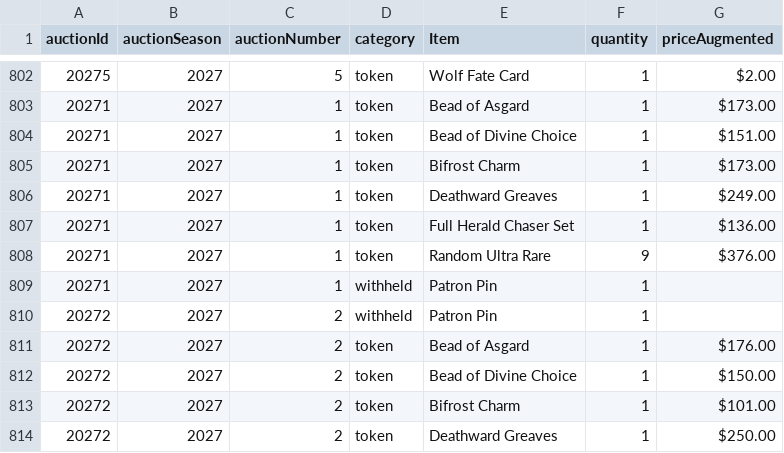
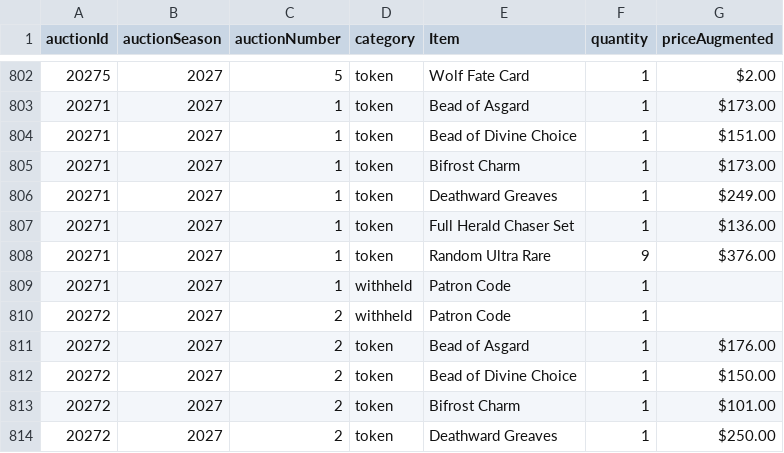
Before and after one commit to mjdomask-jpg/trueDungeonAuctionPrices, a CSV file: public/data/contextItems.csv, drawn as a sheet; only a part is shown, gaps mark what is left out.

Commit message:
Publish from sheet: auctionMetadata.csv, onyx.csv, contextItems.csv
  auctionMetadata.csv: 313 -> 313 rows
  onyx.csv: 1187 -> 1188 rows
  contextItems.csv: 824 -> 824 rows

Exported by apps-script/publishToSite.gs 2026-09-20.1.

```diff
--- a/public/data/contextItems.csv
+++ b/public/data/contextItems.csv
@@ -808,4 +808,4 @@ auctionId,auctionSeason,auctionNumber,category,Item,quantity,priceAugmented
 20271,2027,1,token,Random Ultra Rare,9,$376.00
-20271,2027,1,withheld,Patron Pin,1,
-20272,2027,2,withheld,Patron Pin,1,
+20271,2027,1,withheld,Patron Code,1,
+20272,2027,2,withheld,Patron Code,1,
 20272,2027,2,token,Bead of Asgard,1,$176.00
```
Also changed, not shown: public/data/auctionMetadata.csv, public/data/onyx.csv.
